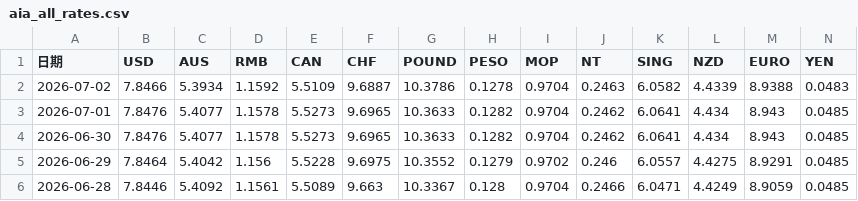
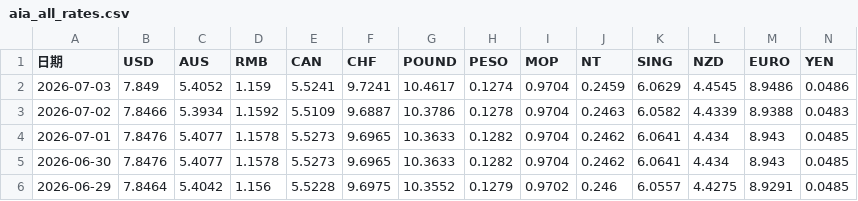
Before and after one commit to in3172-max/aiahk-exchange-rate, a CSV file: output/aia_all_rates.csv, drawn as a sheet; only a part is shown; the shorter side is filled out with more unchanged rows.

```diff
--- a/output/aia_all_rates.csv
+++ b/output/aia_all_rates.csv
@@ -1,2 +1,3 @@
 日期,USD,AUS,RMB,CAN,CHF,POUND,PESO,MOP,NT,SING,NZD,EURO,YEN
+2026-07-03,7.849,5.4052,1.159,5.5241,9.7241,10.4617,0.1274,0.9704,0.2459,6.0629,4.4545,8.9486,0.0486
 2026-07-02,7.8466,5.3934,1.1592,5.5109,9.6887,10.3786,0.1278,0.9704,0.2463,6.0582,4.4339,8.9388,0.0483
```
